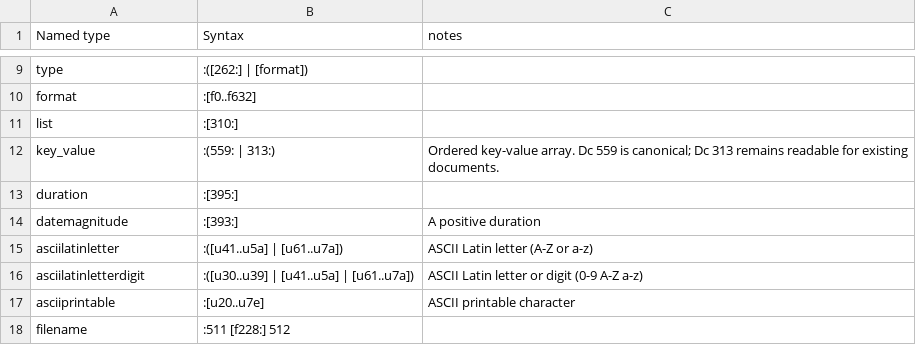
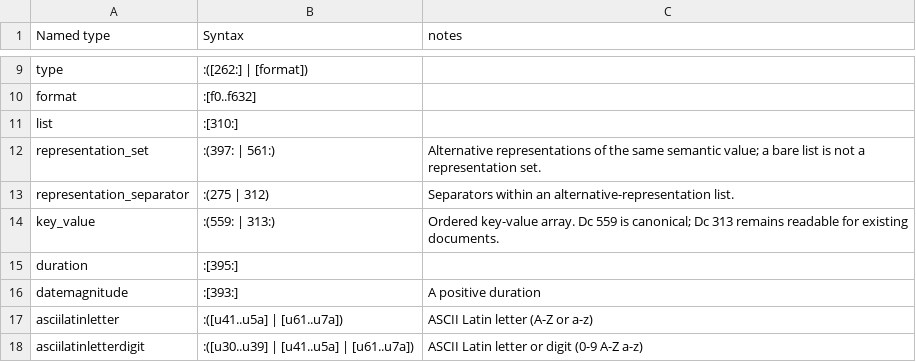
Before and after one commit to collectivetoolbox/collectivetoolbox, a CSV file: src/formats/dcdata/data/README-named-types.csv, drawn as a sheet; only a part is shown, gaps mark what is left out; the shorter side is filled out with more unchanged rows; the diff names each change by its address in the sheet, - before the commit and + after, or states it on an @@ line.

```diff
--- a/src/formats/dcdata/data/README-named-types.csv
+++ b/src/formats/dcdata/data/README-named-types.csv
+row 12: representation_set | :(397: | 561:) | Alternative representations of the same semantic value; a bare list is not a representation set.
+row 13: representation_separator | :(275 | 312) | Separators within an alternative-representation list.
```
Also changed, not shown: src/formats/dcdata/data/formats.generated.csv, 17 other files.
